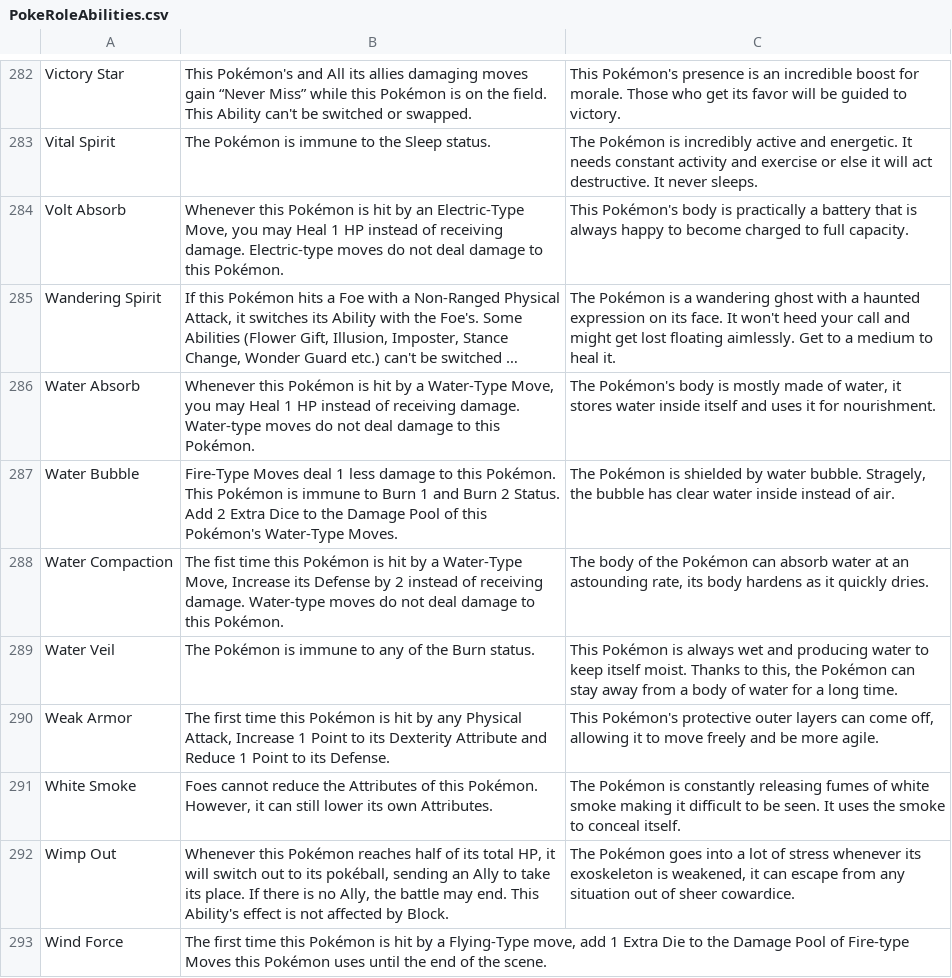
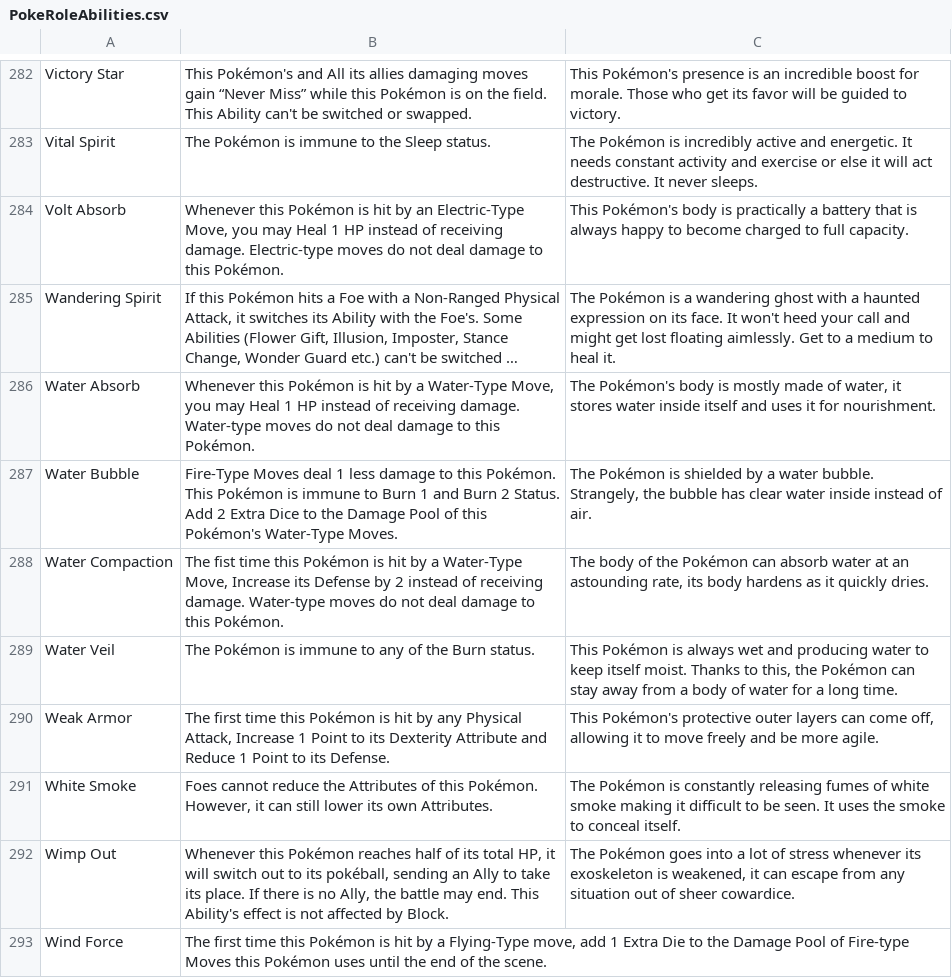
Before and after one commit to XShadeSlayerXx/PokeRole-Discord.py-Base, a CSV file: PokeRoleAbilities.csv, drawn as a sheet; only a part is shown, gaps mark what is left out; long unchanged cells end in …; the diff names each change by its address in the sheet, - before the commit and + after, or states it on an @@ line.

Commit message:
water bubble typo

```diff
--- a/PokeRoleAbilities.csv
+++ b/PokeRoleAbilities.csv
-C287: …shielded by water bubble. Stragely, the bubble…
+C287: …shielded by a water bubble. Strangely, the bubble…
```
